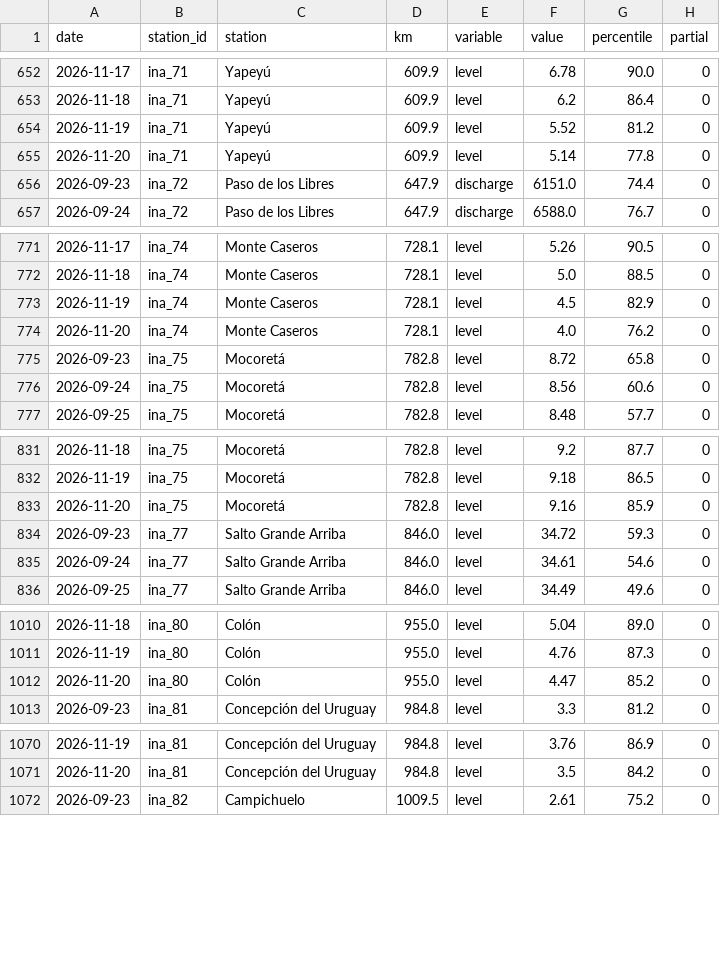
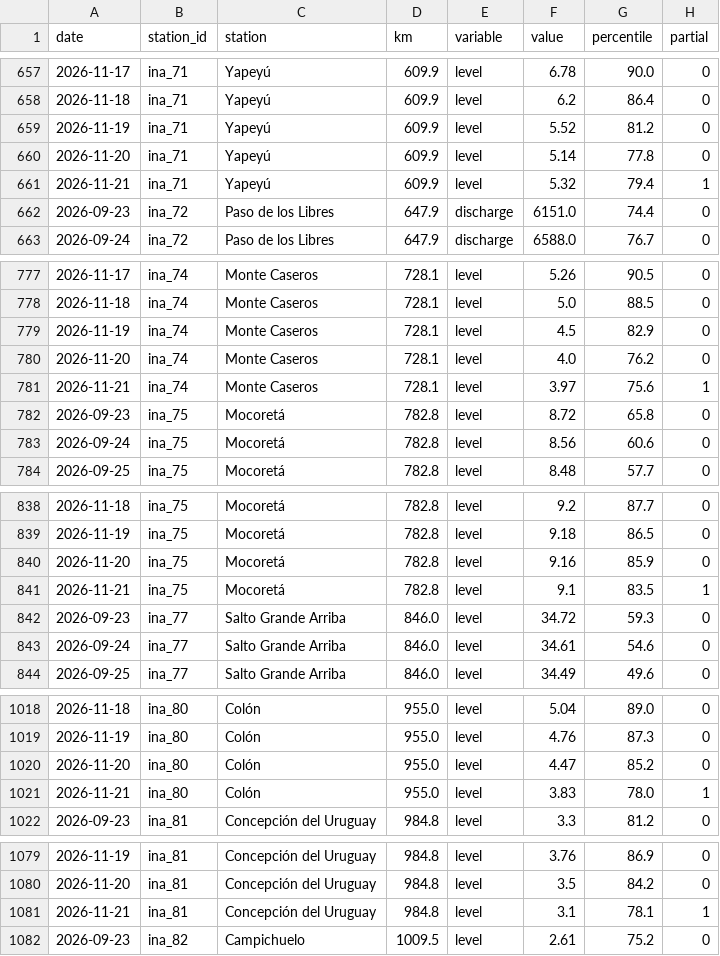
Before and after one commit to sebastian-reolon/clima-uy, a CSV file: data/rio/crecida-60d.csv, drawn as a sheet; only a part is shown, gaps mark what is left out; the diff covers the shown part only.

```diff
--- a/data/rio/crecida-60d.csv
+++ b/data/rio/crecida-60d.csv
@@ -655,2 +660,3 @@ date,station_id,station,km,variable,value,percentile,partial
 2026-11-20,ina_71,Yapeyú,609.9,level,5.14,77.8,0
+2026-11-21,ina_71,Yapeyú,609.9,level,5.32,79.4,1
 2026-09-23,ina_72,Paso de los Libres,647.9,discharge,6151.0,74.4,0
@@ -774,2 +780,3 @@ date,station_id,station,km,variable,value,percentile,partial
 2026-11-20,ina_74,Monte Caseros,728.1,level,4.0,76.2,0
+2026-11-21,ina_74,Monte Caseros,728.1,level,3.97,75.6,1
 2026-09-23,ina_75,Mocoretá,782.8,level,8.72,65.8,0
@@ -833,2 +840,3 @@ date,station_id,station,km,variable,value,percentile,partial
 2026-11-20,ina_75,Mocoretá,782.8,level,9.16,85.9,0
+2026-11-21,ina_75,Mocoretá,782.8,level,9.1,83.5,1
 2026-09-23,ina_77,Salto Grande Arriba,846.0,level,34.72,59.3,0
@@ -1012,2 +1020,3 @@ date,station_id,station,km,variable,value,percentile,partial
 2026-11-20,ina_80,Colón,955.0,level,4.47,85.2,0
+2026-11-21,ina_80,Colón,955.0,level,3.83,78.0,1
 2026-09-23,ina_81,Concepción del Uruguay,984.8,level,3.3,81.2,0
@@ -1071,2 +1080,3 @@ date,station_id,station,km,variable,value,percentile,partial
 2026-11-20,ina_81,Concepción del Uruguay,984.8,level,3.5,84.2,0
+2026-11-21,ina_81,Concepción del Uruguay,984.8,level,3.1,78.1,1
 2026-09-23,ina_82,Campichuelo,1009.5,level,2.61,75.2,0
```
Also changed, not shown: 7 added rows and 6 edited cells elsewhere in this file, 11 other files.
